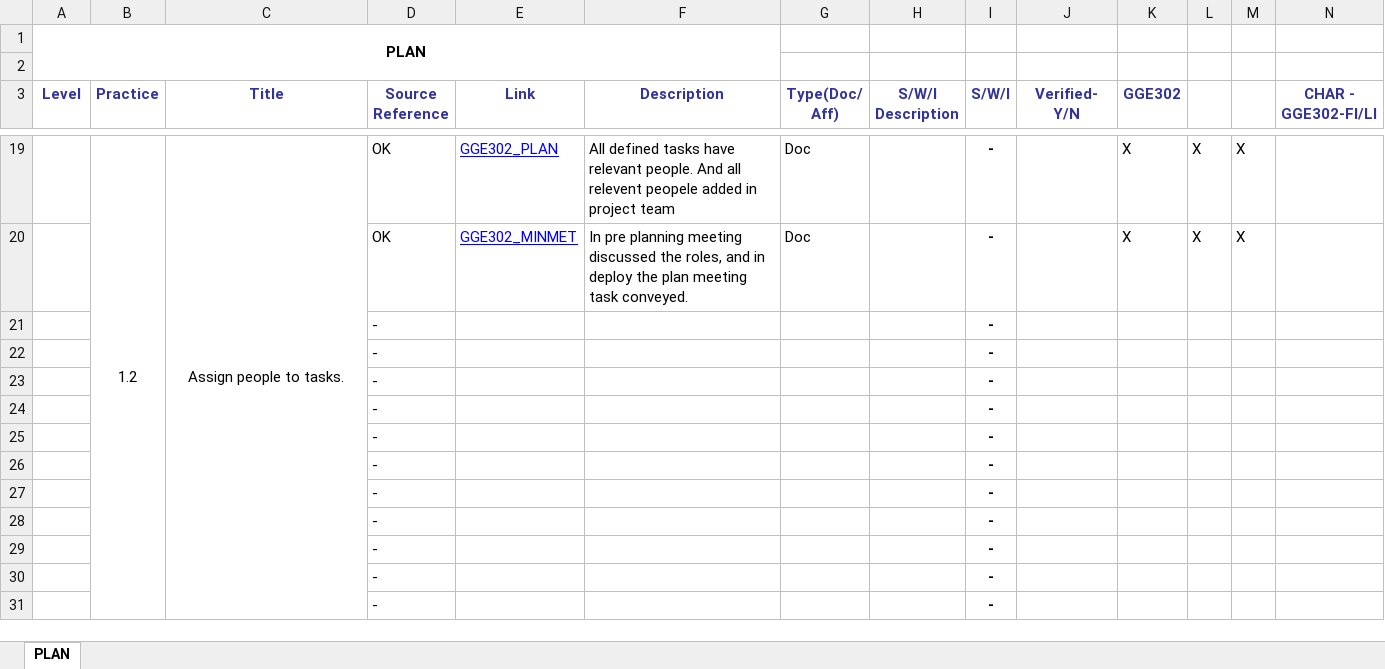
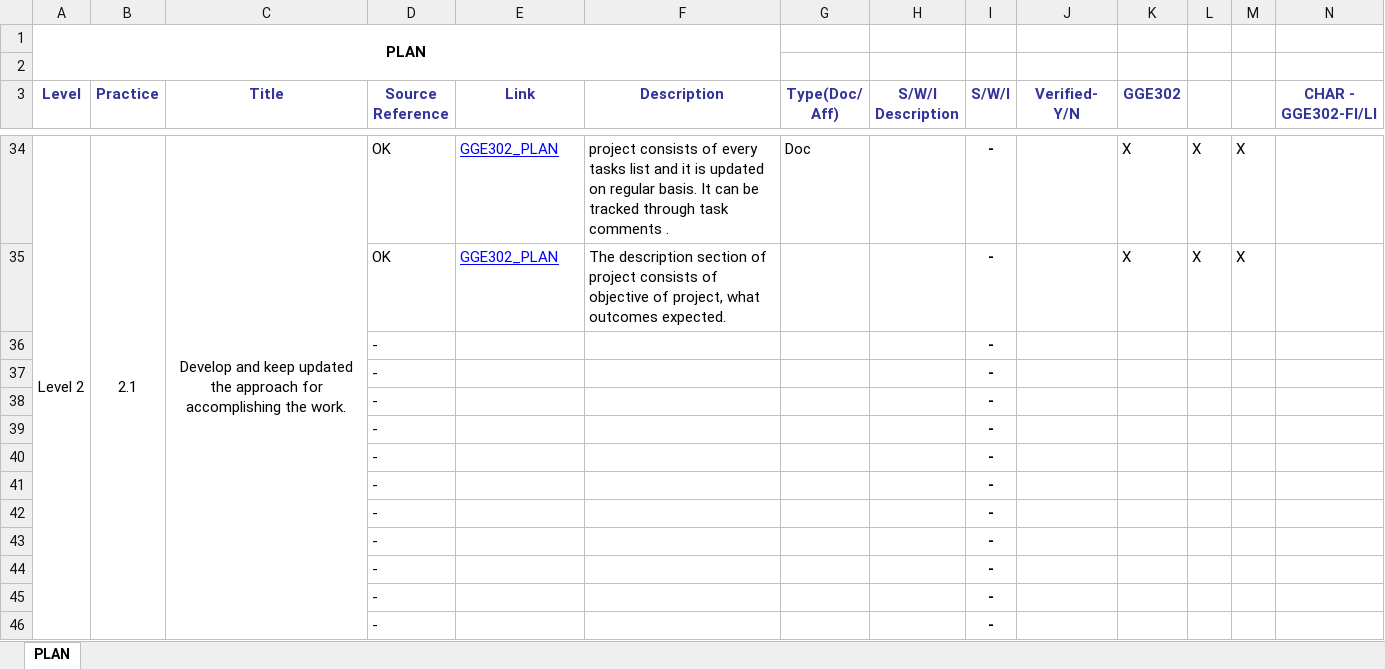
Before and after one commit to JalajMathur/PEG_2022, an Excel workbook: PIID/PLAN.xlsx, sheet PLAN, drawn as a sheet; only a part is shown, gaps mark what is left out; values as stored, in another font and other column widths than the file's, no borders; conditional formats not drawn; addresses are those after the commit; the diff covers the shown part only; the diff names each change by its address in the sheet, - before the commit and + after, or states it on an @@ line.

Commit message:
Updated the PIIDs for Plan.

```diff
--- a/PIID/PLAN.xlsx (sheet PLAN)
+++ b/PIID/PLAN.xlsx (sheet PLAN)
-A34 (Level): (empty)
+A34 (Level): Level 2
+A34:A153 merged
-B34 (Practice): 1.2
+B34 (Practice): 2.1
-C34 (Title): Assign people to tasks.
+C34 (Title): Develop and keep updated the approach for accomplishing the work.
-F34 (Description): All defined tasks have relevant people. And all relevent peopele added in project team
+F34 (Description): project consists of every tasks list and it is updated on regular basis. It can be tracked through task comments .
-E35 (Link): GGE302_MINMET
+E35 (Link): GGE302_PLAN
-F35 (Description): In pre planning meeting discussed the roles, and in deploy the plan meeting task conveyed.
+F35 (Description): The description section of project consists of objective of project, what outcomes expected.
-G35 (Type(Doc/ Aff)): Doc
+G35 (Type(Doc/ Aff)): (empty)
```
Also changed, not shown: 20 added rows, 20 removed rows, 72 moved rows, 18 edited cells, cell formats and merged cells elsewhere in this sheet, formulas that keep their value.
